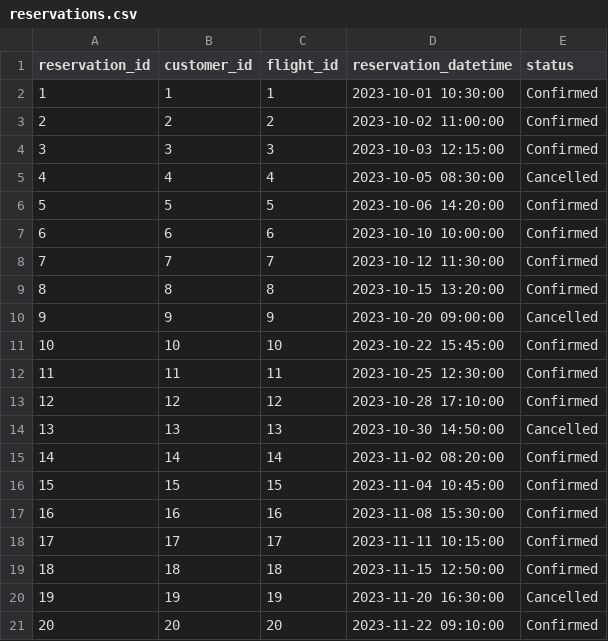
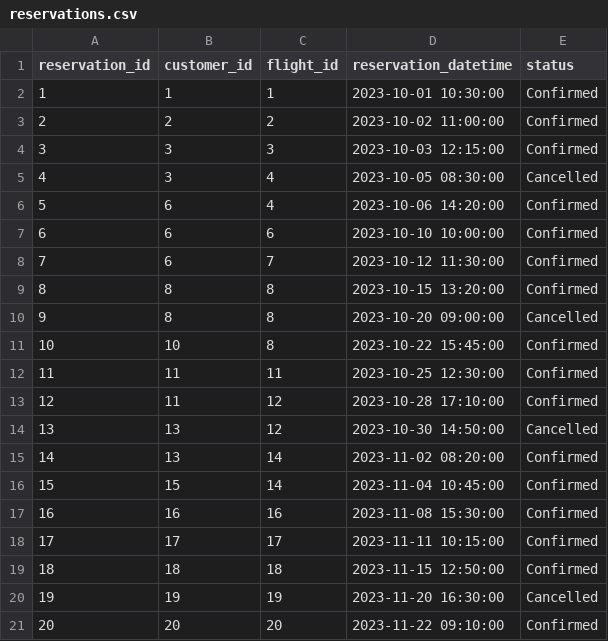
Before and after one commit to motorfunnydev/text-sql-llm-patterns, a CSV file: data/reservations.csv, drawn as a sheet.

```diff
--- a/data/reservations.csv
+++ b/data/reservations.csv
@@ -4,14 +4,14 @@ reservation_id,customer_id,flight_id,reservation_datetime,status
 3,3,3,2023-10-03 12:15:00,Confirmed
-4,4,4,2023-10-05 08:30:00,Cancelled
-5,5,5,2023-10-06 14:20:00,Confirmed
+4,3,4,2023-10-05 08:30:00,Cancelled
+5,6,4,2023-10-06 14:20:00,Confirmed
 6,6,6,2023-10-10 10:00:00,Confirmed
-7,7,7,2023-10-12 11:30:00,Confirmed
+7,6,7,2023-10-12 11:30:00,Confirmed
 8,8,8,2023-10-15 13:20:00,Confirmed
-9,9,9,2023-10-20 09:00:00,Cancelled
-10,10,10,2023-10-22 15:45:00,Confirmed
+9,8,8,2023-10-20 09:00:00,Cancelled
+10,10,8,2023-10-22 15:45:00,Confirmed
 11,11,11,2023-10-25 12:30:00,Confirmed
-12,12,12,2023-10-28 17:10:00,Confirmed
-13,13,13,2023-10-30 14:50:00,Cancelled
-14,14,14,2023-11-02 08:20:00,Confirmed
-15,15,15,2023-11-04 10:45:00,Confirmed
+12,11,12,2023-10-28 17:10:00,Confirmed
+13,13,12,2023-10-30 14:50:00,Cancelled
+14,13,14,2023-11-02 08:20:00,Confirmed
+15,15,14,2023-11-04 10:45:00,Confirmed
 16,16,16,2023-11-08 15:30:00,Confirmed
```
Also changed, not shown: 7 other files.
